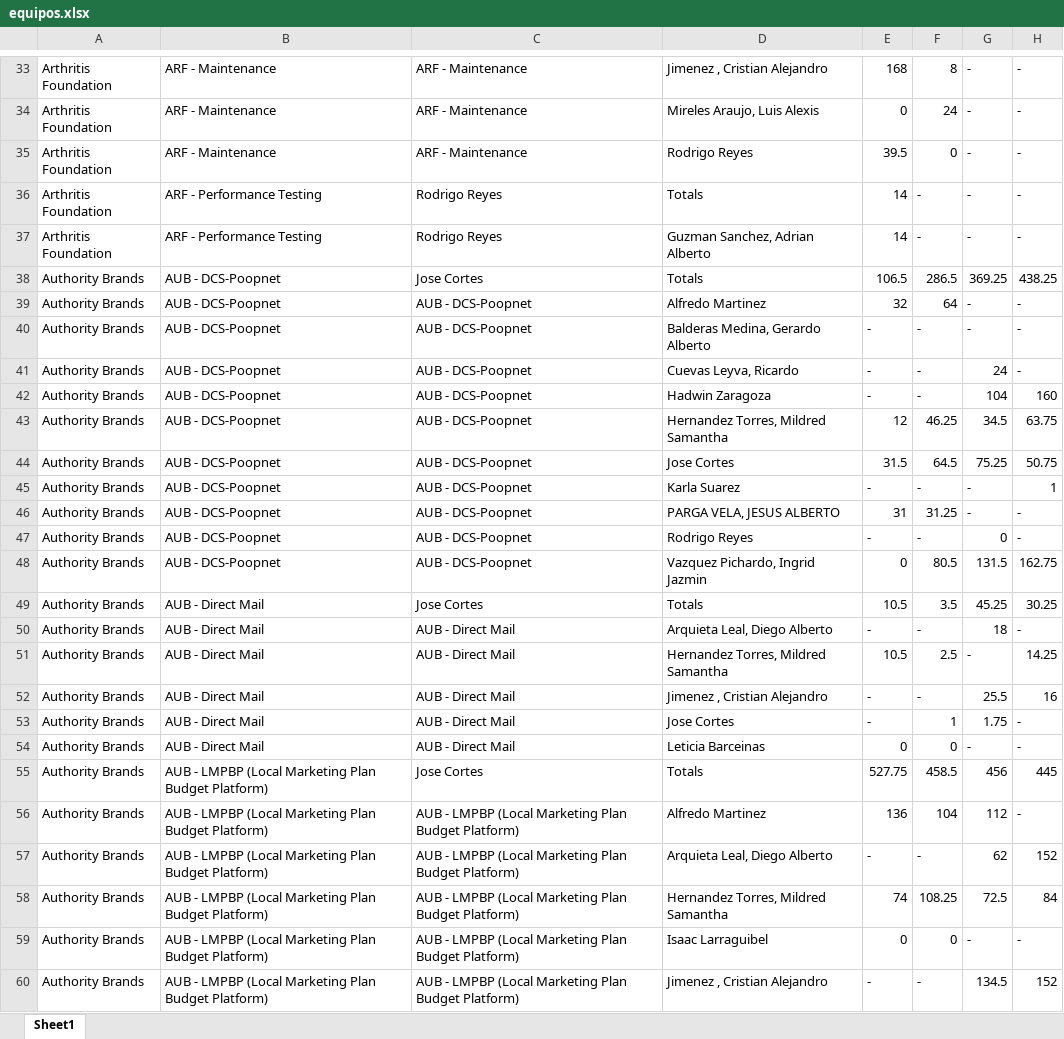
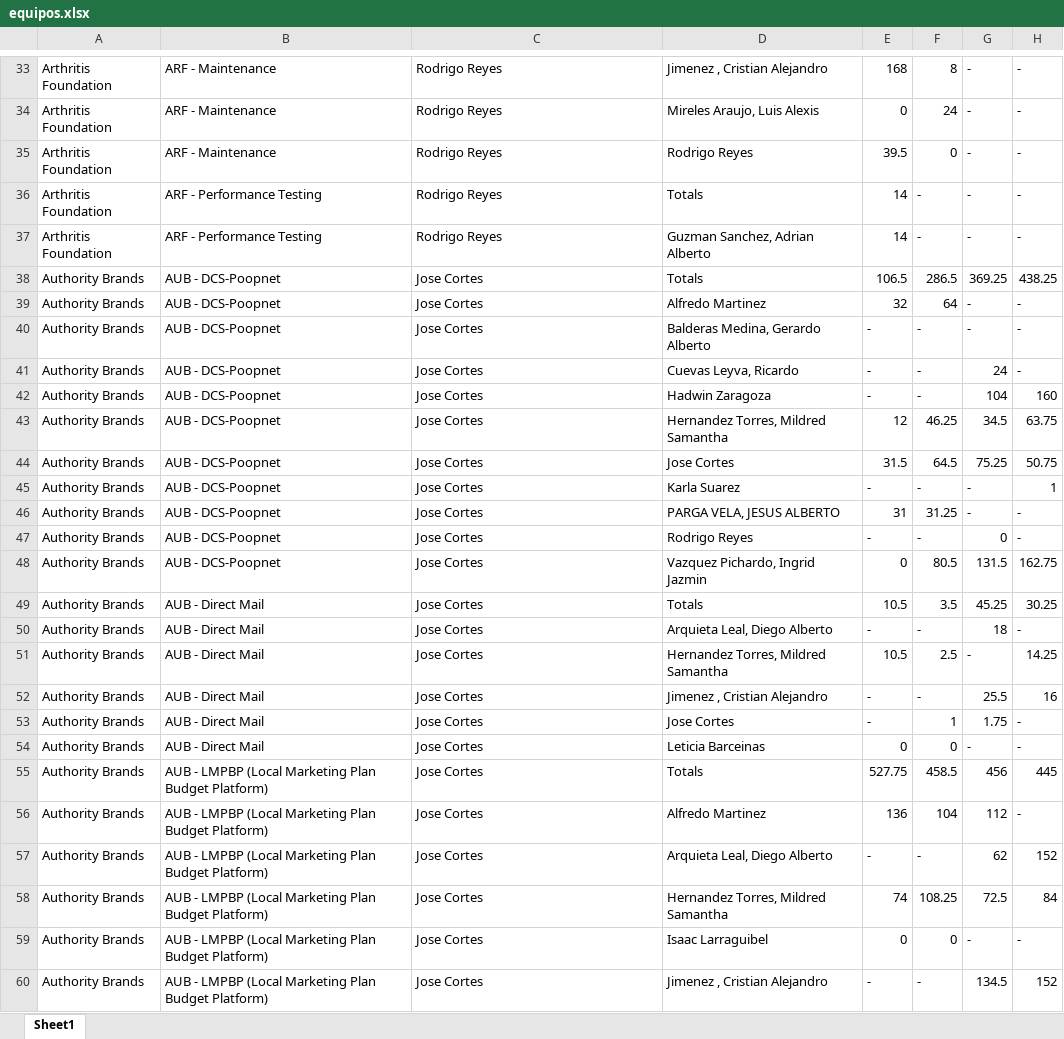
Before and after one commit to TerItoc/Noble-Central-, an Excel workbook: node-central/equipos.xlsx, sheet Sheet1, drawn as a sheet; only a part is shown, gaps mark what is left out; values as stored, in another font and other column widths than the file's, no borders; the diff covers the shown part only; the diff names each change by its address in the sheet, - before the commit and + after, or states it on an @@ line.

```diff
--- a/node-central/equipos.xlsx (sheet Sheet1)
+++ b/node-central/equipos.xlsx (sheet Sheet1)
-C33:C35: ARF - Maintenance
+C33:C35: Rodrigo Reyes
-C39:C48: AUB - DCS-Poopnet
+C39:C48: Jose Cortes
-C50:C54: AUB - Direct Mail
+C50:C54: Jose Cortes
-C56:C60: AUB - LMPBP (Local Marketing Plan Budget Platform)
+C56:C60: Jose Cortes
```
Also changed, not shown: 242 edited cells elsewhere in this sheet, 15 other files.
